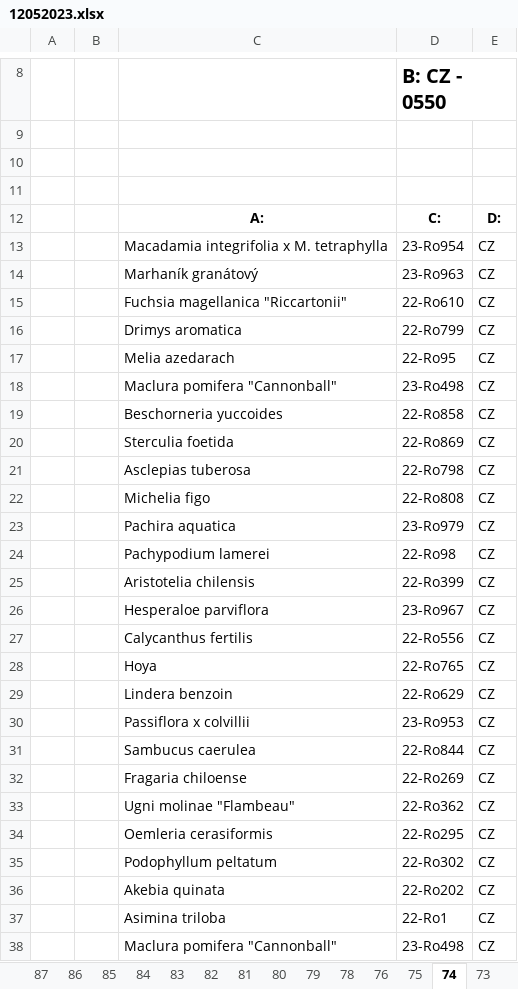
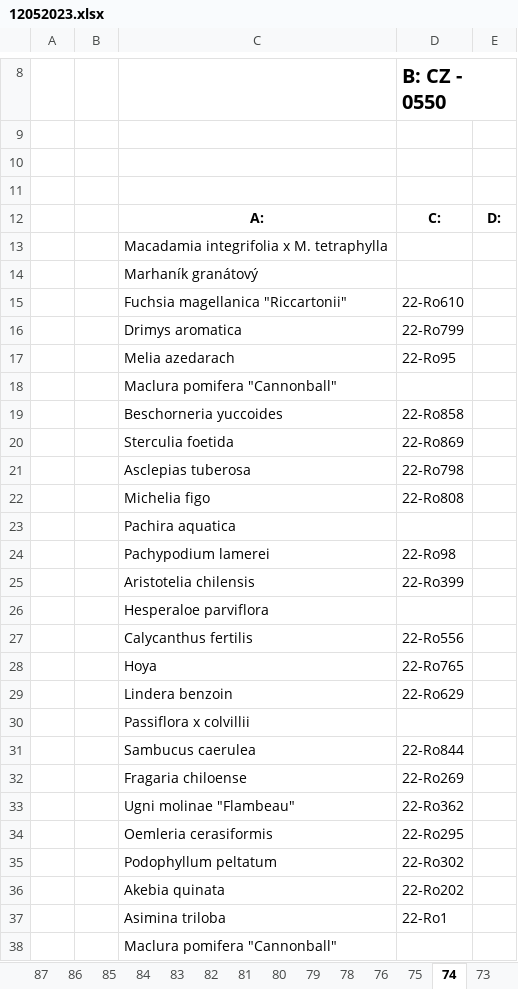
Before and after one commit to shaneomac1337/rostlinolekarske_pasy, an Excel workbook: 12052023.xlsx, sheet 74, drawn as a sheet; only a part is shown, gaps mark what is left out; values as stored, in another font and other column widths than the file's, no borders; charts and pictures not drawn; the diff names each change by its address in the sheet, - before the commit and + after, or states it on an @@ line.

```diff
--- a/12052023.xlsx (sheet 74)
+++ b/12052023.xlsx (sheet 74)
-D13: 23-Ro954
+D13: (empty)
-E13:E38: CZ
+E13:E38: (empty)
-D14: 23-Ro963
+D14: (empty)
-D18: 23-Ro498
+D18: (empty)
-D23: 23-Ro979
+D23: (empty)
-D26: 23-Ro967
+D26: (empty)
-D30: 23-Ro953
+D30: (empty)
-D38: 23-Ro498
+D38: (empty)
```
Also changed, not shown: sheet 50, sheet 76, sheet 95, sheet 104, sheet 85, sheet 89, 43 more sheets, charts or pictures, 3 other files.
